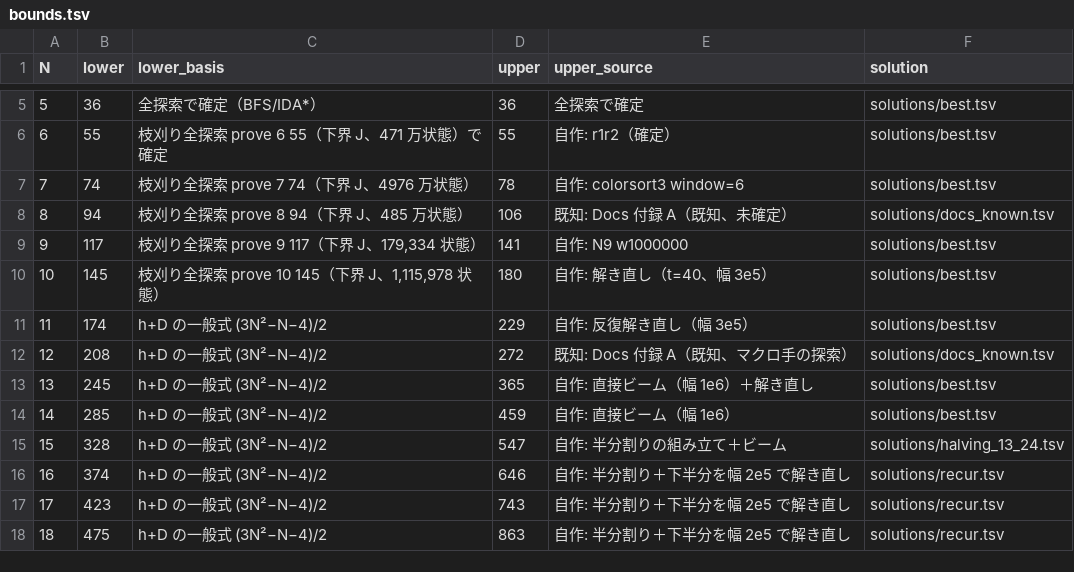
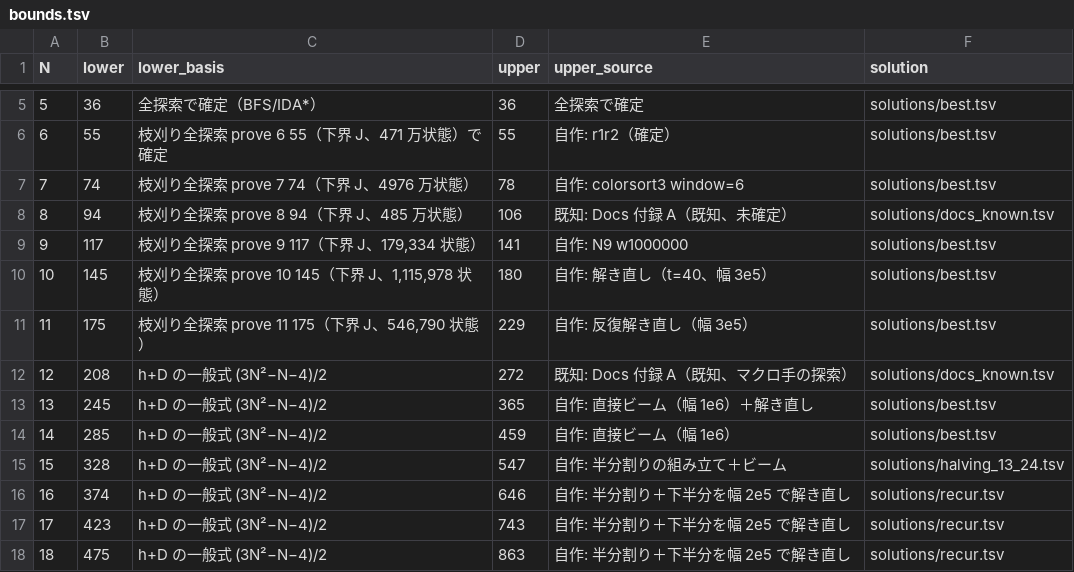
Before and after one commit to wand125/colorsort-transpose, a TSV file: bounds.tsv, drawn as a sheet; only a part is shown, gaps mark what is left out.

```diff
--- a/bounds.tsv
+++ b/bounds.tsv
@@ -10,3 +10,3 @@ N	lower	lower_basis	upper	upper_source	solution
 10	145	枝刈り全探索 prove 10 145（下界 J、1,115,978 状態）	180	自作: 解き直し（t=40、幅 3e5）	solutions/best.tsv
-11	174	h+D の一般式 (3N²−N−4)/2	229	自作: 反復解き直し（幅 3e5）	solutions/best.tsv
+11	175	枝刈り全探索 prove 11 175（下界 J、546,790 状態）	229	自作: 反復解き直し（幅 3e5）	solutions/best.tsv
 12	208	h+D の一般式 (3N²−N−4)/2	272	既知: Docs 付録 A（既知、マクロ手の探索）	solutions/docs_known.tsv
```
Also changed, not shown: 9 other files.
